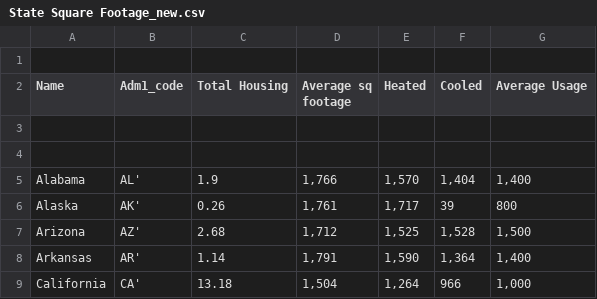
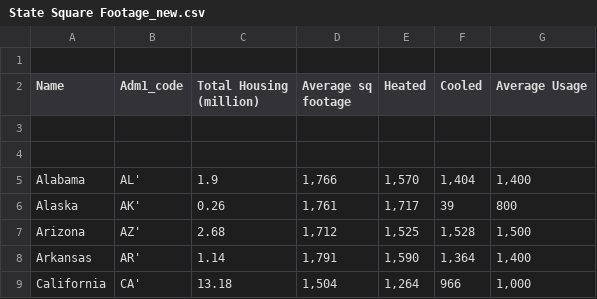
Before and after one commit to hstepanus/lab2, a CSV file: boilerplate/data/State Square Footage_new.csv, drawn as a sheet; only a part is shown.

```diff
--- a/boilerplate/data/State Square Footage_new.csv
+++ b/boilerplate/data/State Square Footage_new.csv
@@ -1,3 +1,3 @@
 ,,,,,,
-Name,Adm1_code,Total Housing,Average sq footage,Heated,Cooled,Average Usage
+Name,Adm1_code,Total Housing (million),Average sq footage,Heated,Cooled,Average Usage
 ,,,,,,
```
Also changed, not shown: 5 other files.
